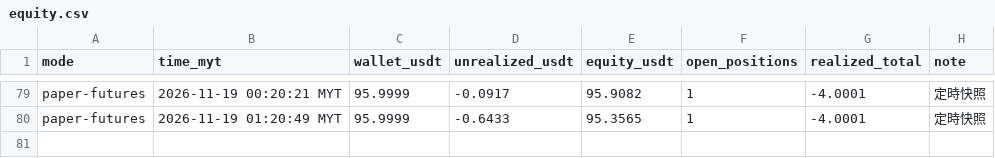
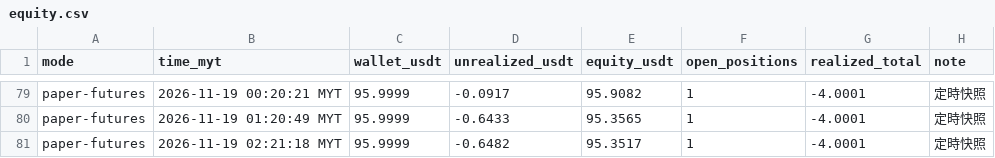
Before and after one commit to allenzeng060-lgtm/trade-dashboard, a CSV file: data/ledgers/trading-journal/futures/equity.csv, drawn as a sheet; only a part is shown, gaps mark what is left out; the diff names each change by its address in the sheet, - before the commit and + after, or states it on an @@ line.

```diff
--- a/data/ledgers/trading-journal/futures/equity.csv
+++ b/data/ledgers/trading-journal/futures/equity.csv
+row 81: paper-futures | 2026-11-19 02:21:18 MYT | 95.9999 | -0.6482 | 95.3517 | 1 | -4.0001 | 定時快照
```
Also changed, not shown: 16 other files.
